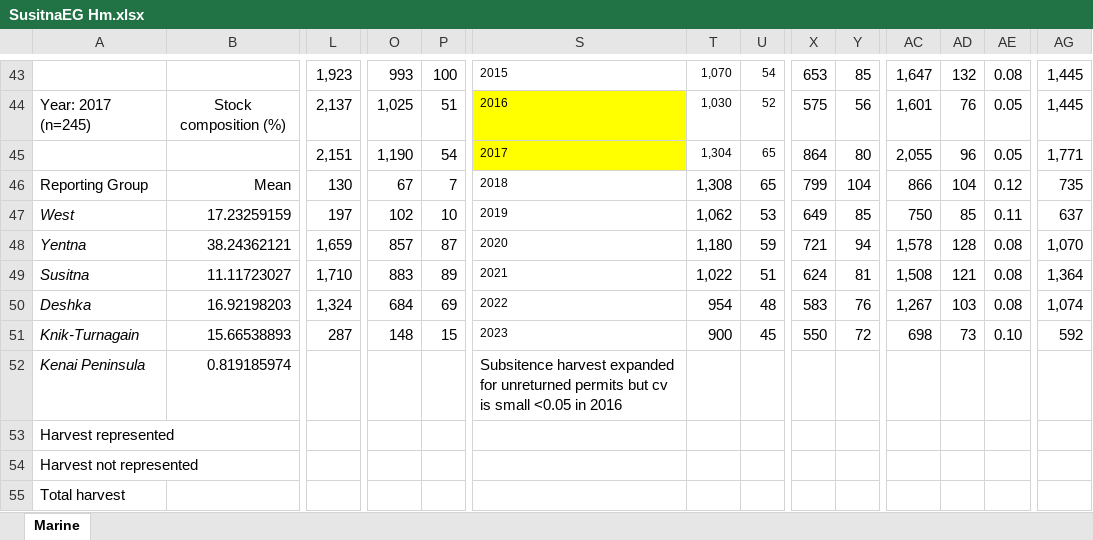
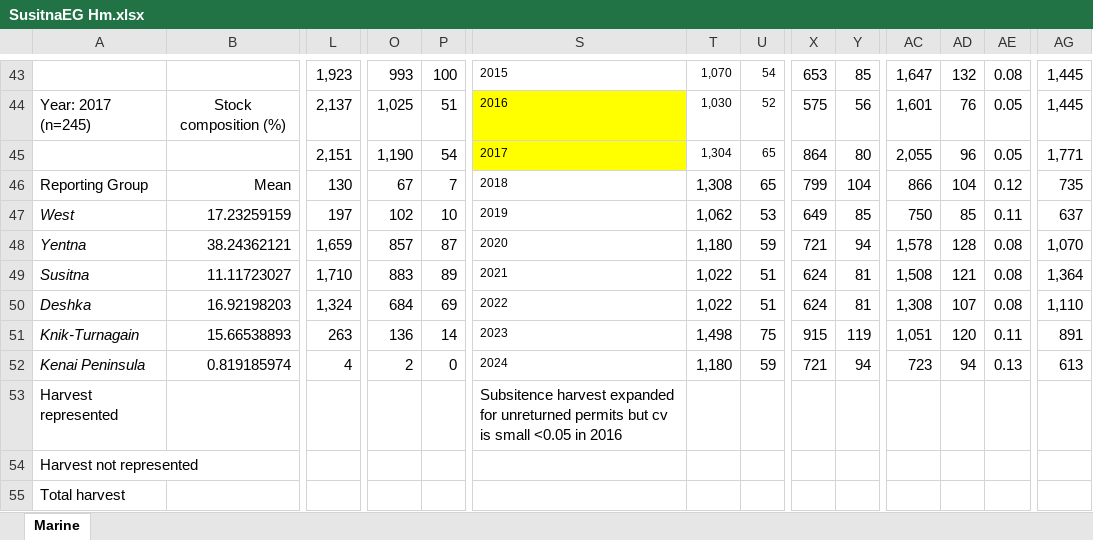
Before and after one commit to ADFG-DSF/SusitnaEG, an Excel workbook: data-raw/SusitnaEG Hm.xlsx, sheet Marine, drawn as a sheet; only a part is shown, gaps mark what is left out; values as stored, in another font and other column widths than the file's, no borders; conditional formats not drawn; removed rows and columns are numbered as before the commit, all else as after; rows hold the shown columns only; the diff names each change by its address in the sheet, - before the commit and + after, or states it on an @@ line.

Commit message:
Added 2024 data and run estimates.
Quite a bit of time spent deciding how to handle 2024 Lake Creek sonar which was likely contaminated with sockeye after 7/10 (last few days). The version here uses Nick's judgement to remove fish in obvious groups after 7/10 (3453 total Chinook). I had run an earlier version using only fish > 750mm mef after 7/10 (2685 total Chinook) which resulted in a substantially smaller estimate of Yentna abundances (~7.8K). That said it looks like there were large numbers of smaller Chinook passing after 7/10 so Nick felt the estimate included is more reliable. Tried to move the 2024 html to the docs folder so it will show up in github pages… fingers crossed… and reran the 2023 qmd so I’d have a copy of the html in the directory.

```diff
--- a/data-raw/SusitnaEG Hm.xlsx (sheet Marine)
+++ b/data-raw/SusitnaEG Hm.xlsx (sheet Marine)
-T50: 954
+T50: 1,022
-U50: 48
+U50: 51
-X50: 583
+X50: 624
-Y50: 76
+Y50: 81
-AC50: 1,267
+AC50: 1,308
-AD50: 103
+AD50: 107
-AG50: 1,074
+AG50: 1,110
-L51: 287
+L51: 263
-O51: 148
+O51: 136
-P51: 15
+P51: 14
-T51: 900
+T51: 1,498
-U51: 45
+U51: 75
-X51: 550
+X51: 915
-Y51: 72
+Y51: 119
-AC51: 698
+AC51: 1,051
-AD51: 73
+AD51: 120
-AE51: 0.10
+AE51: 0.11
-AG51: 592
+AG51: 891
-row 52: Kenai Peninsula | 0.819185974 |  |  |  | Subsitence harvest expanded for unreturned permits but cv is small <0.05 in 2016
+row 52: Kenai Peninsula | 0.819185974 | 4 | 2 | 0 | 2024 | 1,180 | 59 | 721 | 94 | 723 | 94 | 0.13 | 613
-S53: (empty)
+S53: Subsitence harvest expanded for unreturned permits but cv is small <0.05 in 2016
```
Also changed, not shown: data-raw/SusitnaEG Ha_post95.xlsx, data-raw/SusitnaEG age.xlsx, 46 other files.
